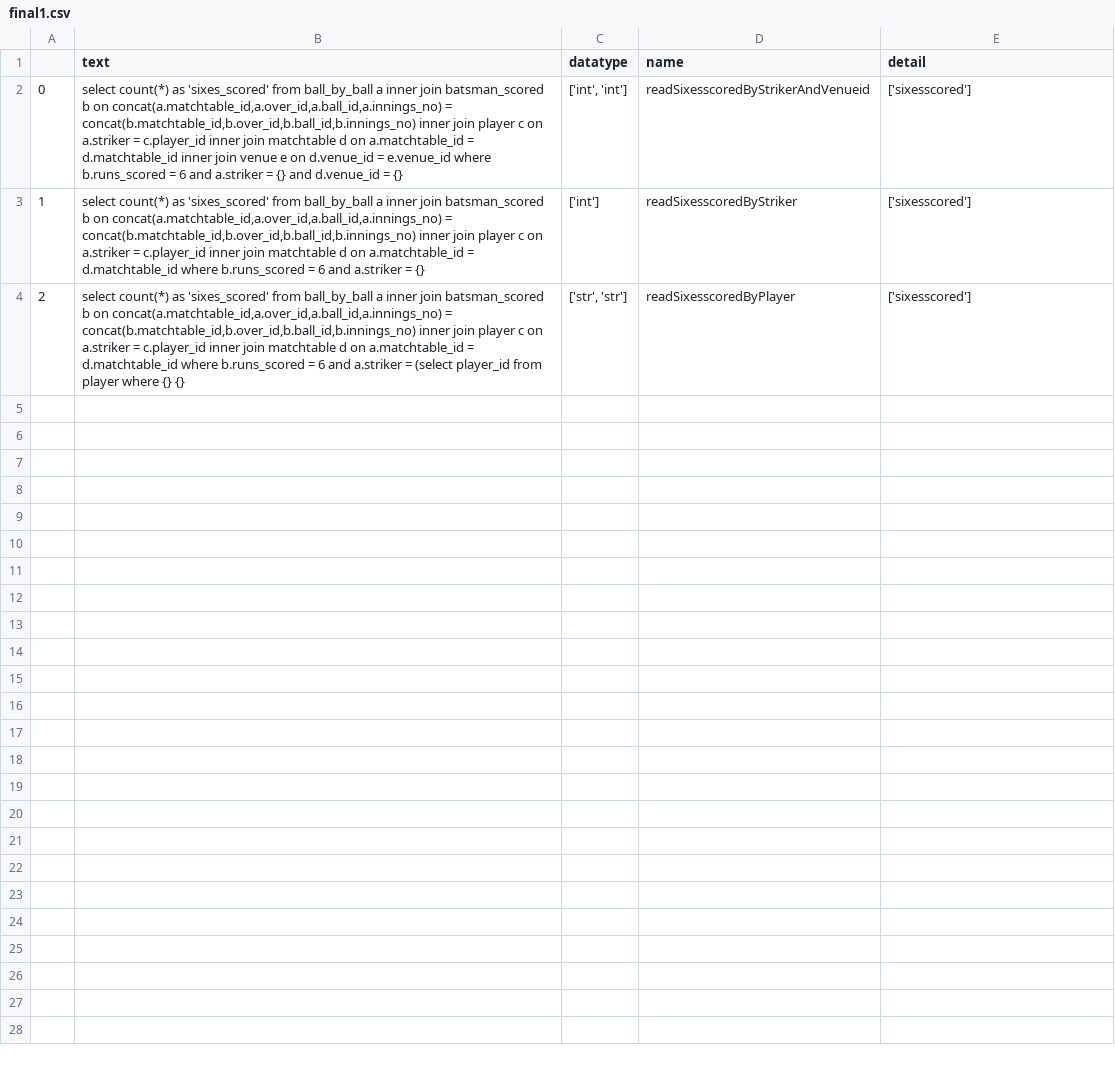
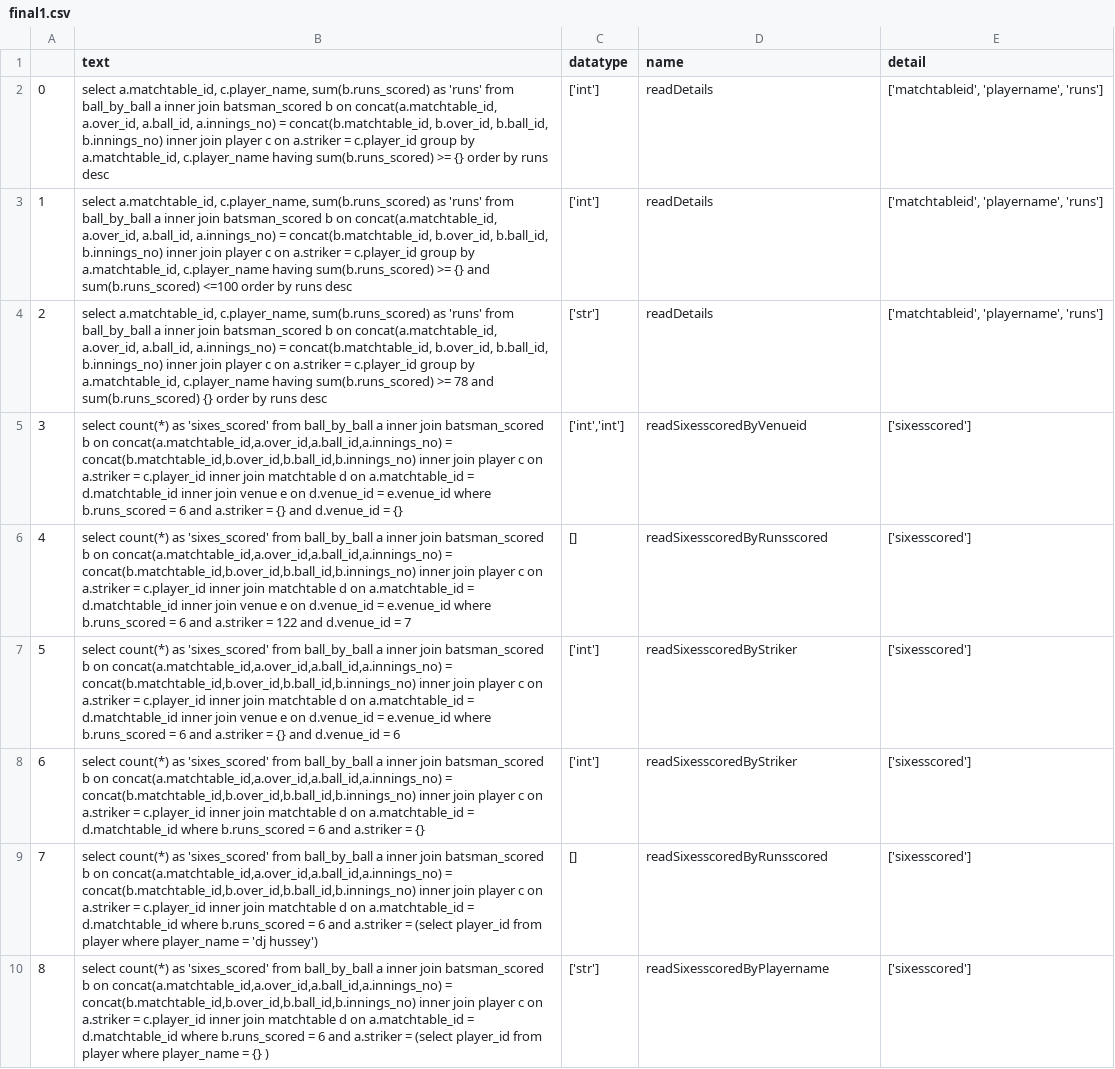
Before and after one commit to Krish2208/API-Generator, a CSV file: static/final1.csv, drawn as a sheet.

```diff
--- a/static/final1.csv
+++ b/static/final1.csv
@@ -1,4 +1,10 @@
 ,text,datatype,name,detail
-0,"select count(*) as 'sixes_scored' from ball_by_ball a inner join batsman_scored b on concat(a.matchtable_id,a.over_id,a.ball_id,a.innings_no) = concat(b.matchtable_id,b.over_id,b.ball_id,b.innings_no) inner join player c on a.striker = c.player_id inner join matchtable d on a.matchtable_id = d.matchtable_id inner join venue e on d.venue_id = e.venue_id where b.runs_scored = 6 and a.striker = {} and d.venue_id = {}","['int', 'int']",readSixesscoredByStrikerAndVenueid,['sixesscored']
-1,"select count(*) as 'sixes_scored' from ball_by_ball a inner join batsman_scored b on concat(a.matchtable_id,a.over_id,a.ball_id,a.innings_no) = concat(b.matchtable_id,b.over_id,b.ball_id,b.innings_no) inner join player c on a.striker = c.player_id inner join matchtable d on a.matchtable_id = d.matchtable_id where b.runs_scored = 6 and a.striker = {}",['int'],readSixesscoredByStriker,['sixesscored']
-2,"select count(*) as 'sixes_scored' from ball_by_ball a inner join batsman_scored b on concat(a.matchtable_id,a.over_id,a.ball_id,a.innings_no) = concat(b.matchtable_id,b.over_id,b.ball_id,b.innings_no) inner join player c on a.striker = c.player_id inner join matchtable d on a.matchtable_id = d.matchtable_id where b.runs_scored = 6 and a.striker = (select player_id from player where {} {}","['str', 'str']",readSixesscoredByPlayer,['sixesscored']
+0,"select a.matchtable_id, c.player_name, sum(b.runs_scored) as 'runs' from ball_by_ball a inner join batsman_scored b on concat(a.matchtable_id, a.over_id, a.ball_id, a.innings_no) = concat(b.matchtable_id, b.over_id, b.ball_id, b.innings_no) inner join player c on a.striker = c.player_id group by a.matchtable_id, c.player_name having sum(b.runs_scored) >= {} order by runs desc",['int'],readDetails,"['matchtableid', 'playername', 'runs']"
+1,"select a.matchtable_id, c.player_name, sum(b.runs_scored) as 'runs' from ball_by_ball a inner join batsman_scored b on concat(a.matchtable_id, a.over_id, a.ball_id, a.innings_no) = concat(b.matchtable_id, b.over_id, b.ball_id, b.innings_no) inner join player c on a.striker = c.player_id group by a.matchtable_id, c.player_name having sum(b.runs_scored) >= {} and sum(b.runs_scored) <=100 order by runs desc",['int'],readDetails,"['matchtableid', 'playername', 'runs']"
+2,"select a.matchtable_id, c.player_name, sum(b.runs_scored) as 'runs' from ball_by_ball a inner join batsman_scored b on concat(a.matchtable_id, a.over_id, a.ball_id, a.innings_no) = concat(b.matchtable_id, b.over_id, b.ball_id, b.innings_no) inner join player c on a.striker = c.player_id group by a.matchtable_id, c.player_name having sum(b.runs_scored) >= 78 and sum(b.runs_scored) {} order by runs desc",['str'],readDetails,"['matchtableid', 'playername', 'runs']"
+3,"select count(*) as 'sixes_scored' from ball_by_ball a inner join batsman_scored b on concat(a.matchtable_id,a.over_id,a.ball_id,a.innings_no) = concat(b.matchtable_id,b.over_id,b.ball_id,b.innings_no) inner join player c on a.striker = c.player_id inner join matchtable d on a.matchtable_id = d.matchtable_id inner join venue e on d.venue_id = e.venue_id where b.runs_scored = 6 and a.striker = {} and d.venue_id = {}","['int','int']",readSixesscoredByVenueid,['sixesscored']
+4,"select count(*) as 'sixes_scored' from ball_by_ball a inner join batsman_scored b on concat(a.matchtable_id,a.over_id,a.ball_id,a.innings_no) = concat(b.matchtable_id,b.over_id,b.ball_id,b.innings_no) inner join player c on a.striker = c.player_id inner join matchtable d on a.matchtable_id = d.matchtable_id inner join venue e on d.venue_id = e.venue_id where b.runs_scored = 6 and a.striker = 122 and d.venue_id = 7",[],readSixesscoredByRunsscored,['sixesscored']
+5,"select count(*) as 'sixes_scored' from ball_by_ball a inner join batsman_scored b on concat(a.matchtable_id,a.over_id,a.ball_id,a.innings_no) = concat(b.matchtable_id,b.over_id,b.ball_id,b.innings_no) inner join player c on a.striker = c.player_id inner join matchtable d on a.matchtable_id = d.matchtable_id inner join venue e on d.venue_id = e.venue_id where b.runs_scored = 6 and a.striker = {} and d.venue_id = 6",['int'],readSixesscoredByStriker,['sixesscored']
+6,"select count(*) as 'sixes_scored' from ball_by_ball a inner join batsman_scored b on concat(a.matchtable_id,a.over_id,a.ball_id,a.innings_no) = concat(b.matchtable_id,b.over_id,b.ball_id,b.innings_no) inner join player c on a.striker = c.player_id inner join matchtable d on a.matchtable_id = d.matchtable_id where b.runs_scored = 6 and a.striker = {}",['int'],readSixesscoredByStriker,['sixesscored']
+7,"select count(*) as 'sixes_scored' from ball_by_ball a inner join batsman_scored b on concat(a.matchtable_id,a.over_id,a.ball_id,a.innings_no) = concat(b.matchtable_id,b.over_id,b.ball_id,b.innings_no) inner join player c on a.striker = c.player_id inner join matchtable d on a.matchtable_id = d.matchtable_id where b.runs_scored = 6 and a.striker = (select player_id from player where player_name = 'dj hussey')",[],readSixesscoredByRunsscored,['sixesscored']
+8,"select count(*) as 'sixes_scored' from ball_by_ball a inner join batsman_scored b on concat(a.matchtable_id,a.over_id,a.ball_id,a.innings_no) = concat(b.matchtable_id,b.over_id,b.ball_id,b.innings_no) inner join player c on a.striker = c.player_id inner join matchtable d on a.matchtable_id = d.matchtable_id where b.runs_scored = 6 and a.striker = (select player_id from player where player_name = {} )","['str']",readSixesscoredByPlayername,['sixesscored']
```
Also changed, not shown: 8 other files.
